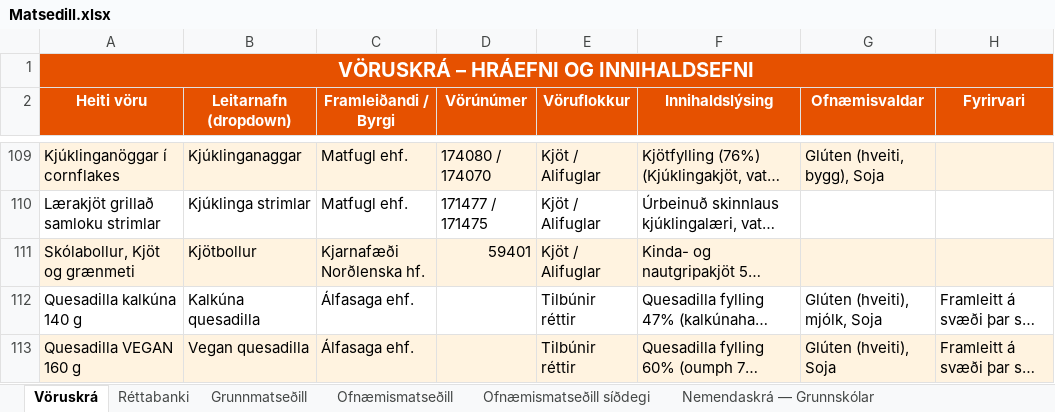
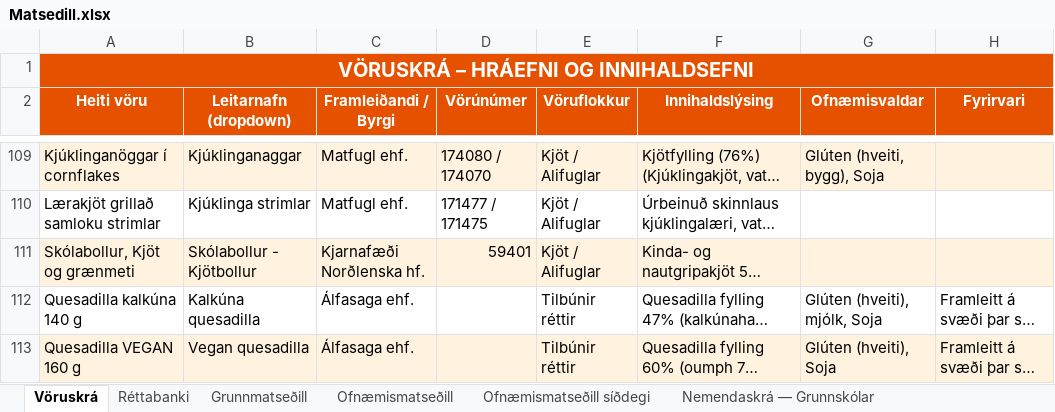
Before and after one commit to JohnBond87/matarstund, an Excel workbook: Matsedill.xlsx, sheet Vöruskrá, drawn as a sheet; only a part is shown, gaps mark what is left out; long unchanged cells end in …; values as stored, in another font and other column widths than the file's, no borders; the diff names each change by its address in the sheet, - before the commit and + after, or states it on an @@ line.

```diff
--- a/Matsedill.xlsx (sheet Vöruskrá)
+++ b/Matsedill.xlsx (sheet Vöruskrá)
-B111 (Leitarnafn (dropdown)): Kjötbollur
+B111 (Leitarnafn (dropdown)): Skólabollur - Kjötbollur
```
Also changed, not shown: sheet Grunnmatseðill, formulas that keep their value.
